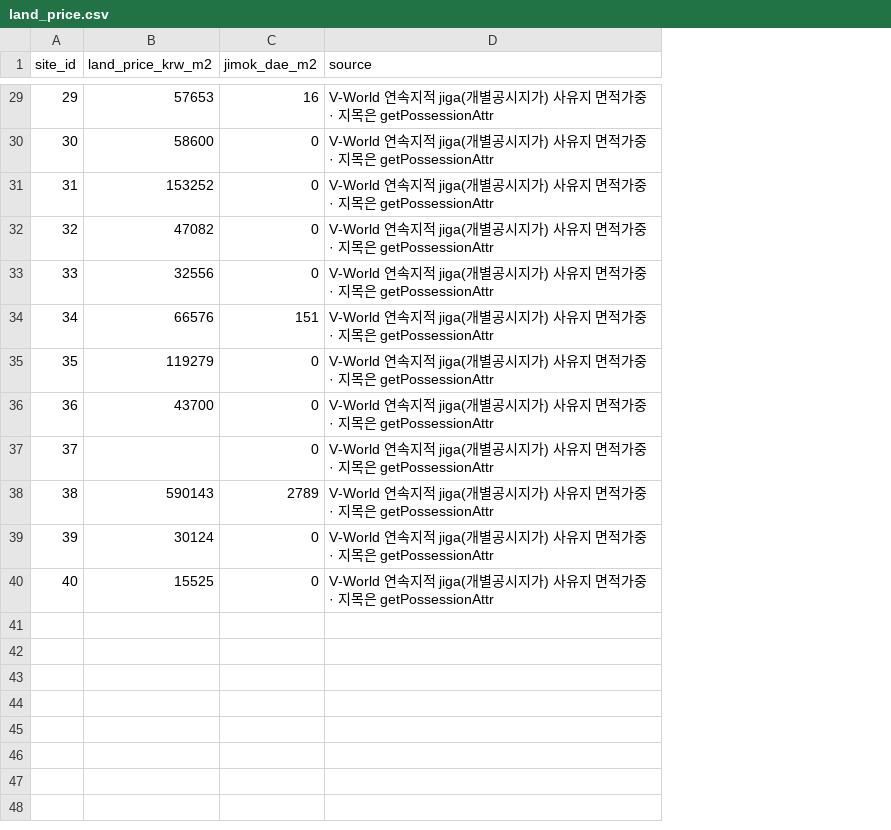
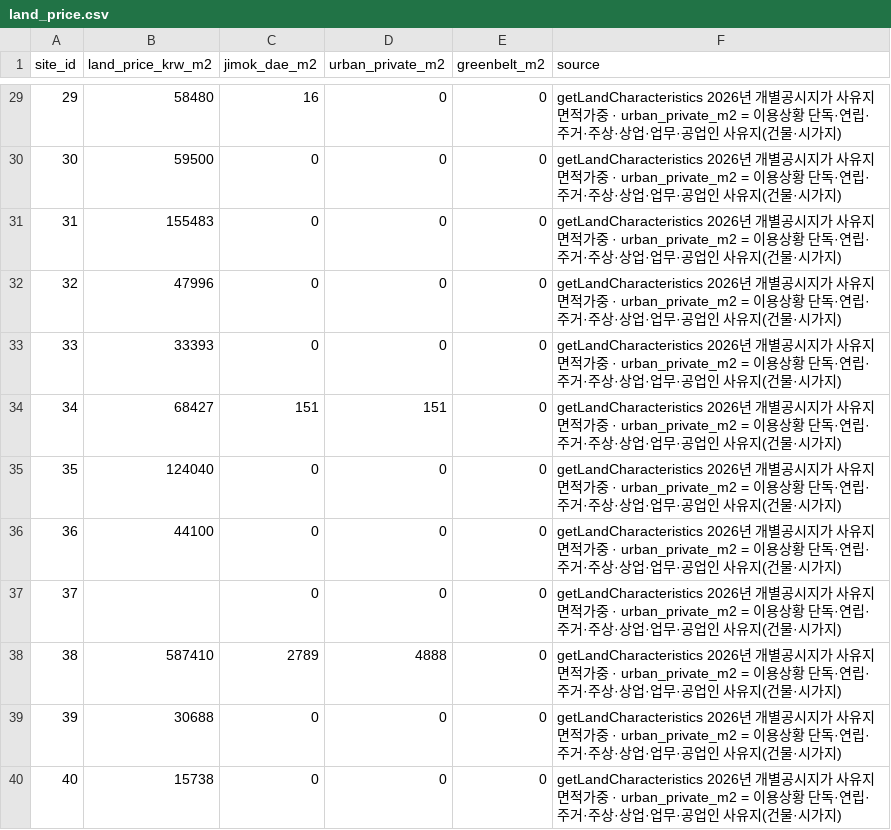
Before and after one commit to jjhksj2020-lgtm/cheongju-park-nbs, a CSV file: biz/data/land_price.csv, drawn as a sheet; only a part is shown, gaps mark what is left out; addresses are those after the commit; the diff covers the shown part only; the diff names each change by its address in the sheet, - before the commit and + after, or states it on an @@ line.

```diff
--- a/biz/data/land_price.csv
+++ b/biz/data/land_price.csv
+column D (urban_private_m2), rows 29-40: 0 | 0 | 0 | 0 | 0 | 151 | 0 | 0 | 0 | 4888 | 0 | 0
+column E (greenbelt_m2), rows 29-40: all 0
-B29 (land_price_krw_m2): 57653
+B29 (land_price_krw_m2): 58480
-F29:F40 (source): V-World 연속지적 jiga(개별공시지가) 사유지 면적가중 · 지목은 getPossessionAttr
+F29:F40 (source): getLandCharacteristics 2026년 개별공시지가 사유지 면적가중 · urban_private_m2 = 이용상황 단독·연립·주거·주상·상업·업무·공업인 사유지(건물·시가지)
-B30 (land_price_krw_m2): 58600
+B30 (land_price_krw_m2): 59500
-B31 (land_price_krw_m2): 153252
+B31 (land_price_krw_m2): 155483
-B32 (land_price_krw_m2): 47082
+B32 (land_price_krw_m2): 47996
-B33 (land_price_krw_m2): 32556
+B33 (land_price_krw_m2): 33393
-B34 (land_price_krw_m2): 66576
+B34 (land_price_krw_m2): 68427
-B35 (land_price_krw_m2): 119279
+B35 (land_price_krw_m2): 124040
-B36 (land_price_krw_m2): 43700
+B36 (land_price_krw_m2): 44100
-B38 (land_price_krw_m2): 590143
+B38 (land_price_krw_m2): 587410
-B39 (land_price_krw_m2): 30124
+B39 (land_price_krw_m2): 30688
-B40 (land_price_krw_m2): 15525
+B40 (land_price_krw_m2): 15738
```
Also changed, not shown: 50 edited cells elsewhere in this file, biz/data/land_own.csv, 7 other files.
